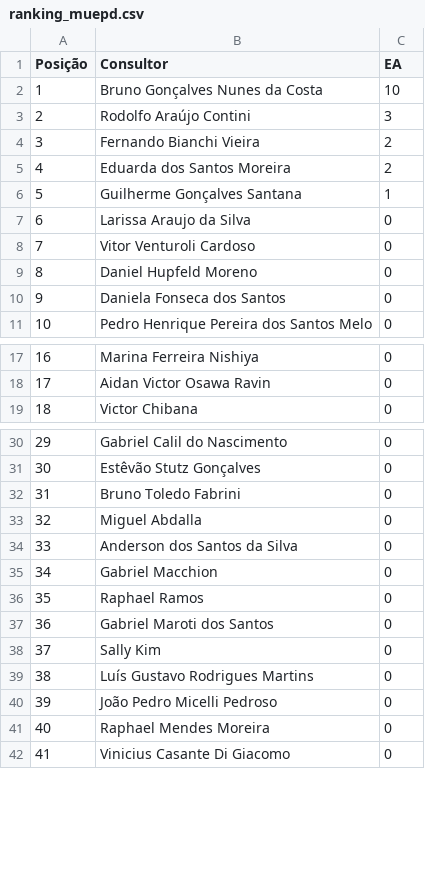
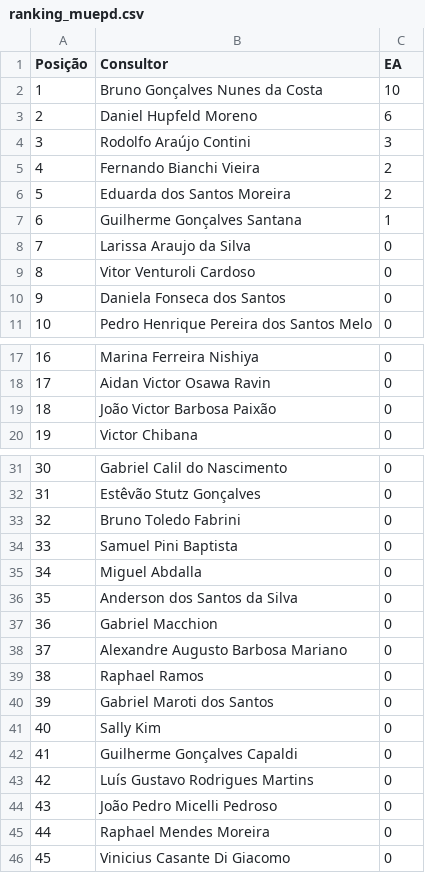
Before and after one commit to sprietootero/gestaoavista-sp1, a CSV file: ranking_muepd.csv, drawn as a sheet; only a part is shown, gaps mark what is left out; removed rows and columns are numbered as before the commit, all else as after; the diff names each change by its address in the sheet, - before the commit and + after, or states it on an @@ line.

```diff
--- a/ranking_muepd.csv
+++ b/ranking_muepd.csv
+row 3: 2 | Daniel Hupfeld Moreno | 6
@@ column A (Posição) renumbered from row 4 down @@
-row 9: 8 | Daniel Hupfeld Moreno | 0
+row 19: 18 | João Victor Barbosa Paixão | 0
+row 34: 33 | Samuel Pini Baptista | 0
+row 38: 37 | Alexandre Augusto Barbosa Mariano | 0
+row 42: 41 | Guilherme Gonçalves Capaldi | 0
```
Also changed, not shown: dados_extraidos.csv, ranking_7dias.csv, 1 other file.
